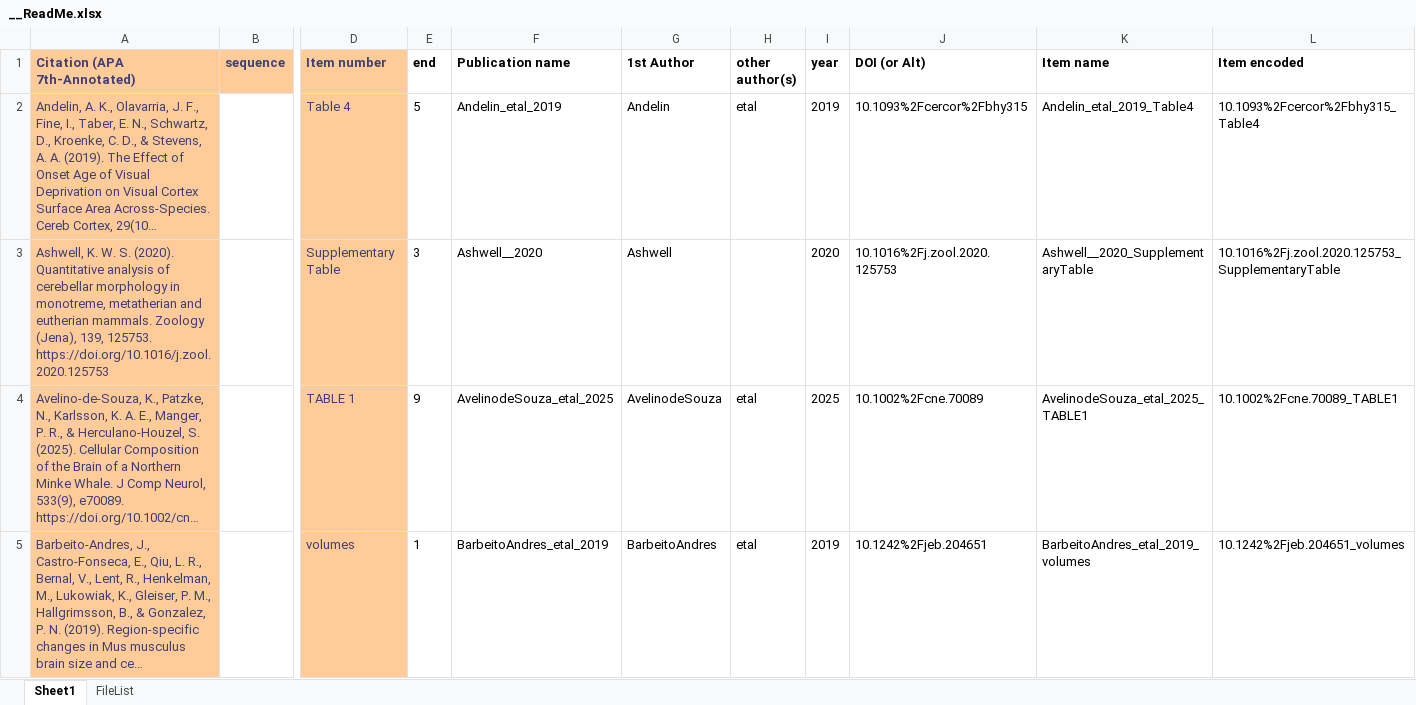
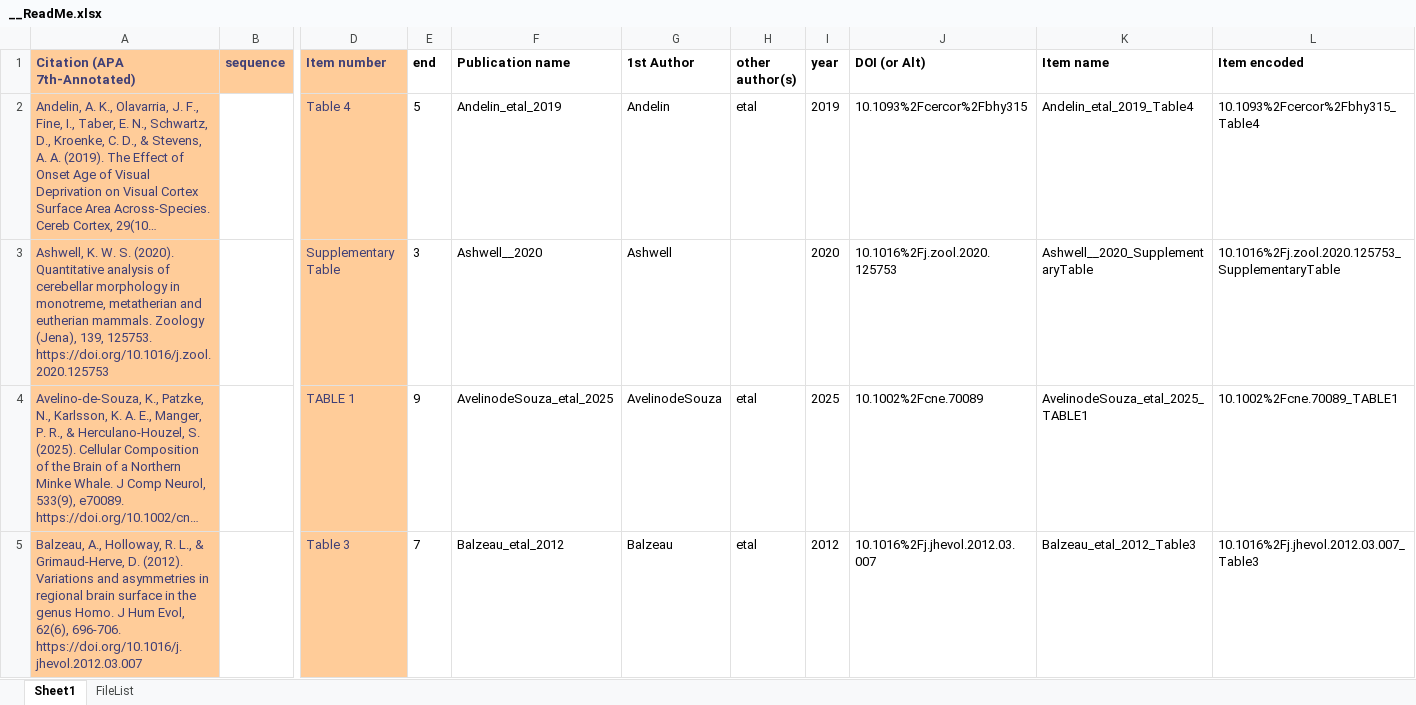
Before and after one commit to miaewindley/Evo-M1-Trait-Data, an Excel workbook: __ReadMe.xlsx, sheet Sheet1, drawn as a sheet; only a part is shown, gaps mark what is left out; the shorter side is filled out with more unchanged rows; long unchanged cells end in …; values as stored, in another font and other column widths than the file's, no borders; rows hold the shown columns only; the diff covers the shown part only; the diff names each change by its address in the sheet, - before the commit and + after, or states it on an @@ line.

Commit message:
adding fossil data

```diff
--- a/__ReadMe.xlsx (sheet Sheet1)
+++ b/__ReadMe.xlsx (sheet Sheet1)
+row 5: Balzeau, A., Holloway, R. L., & Grimaud-Herve, D. (2012). Variations and asymmetries in regional brain surface in the genus Homo. J Hum Evol, 62(6), 696-706. https://doi.org/10.1016/j.jhevol.2012.03.007 |  | Table 3 | 7 | Balzeau_etal_2012 | Balzeau | etal | 2012 | 10.1016%2Fj.jhevol.2012.03.007 | Balzeau_etal_2012_Table3 | 10.1016%2Fj.jhevol.2012.03.007_Table3
```
Also changed, not shown: 5 added rows and 2 edited cells elsewhere in this sheet, formulas that keep their value, Heiss_etal_2004/Evo_M1_Heiss_hominin_brain_expansion_dataset.xlsx, 8 other files.
